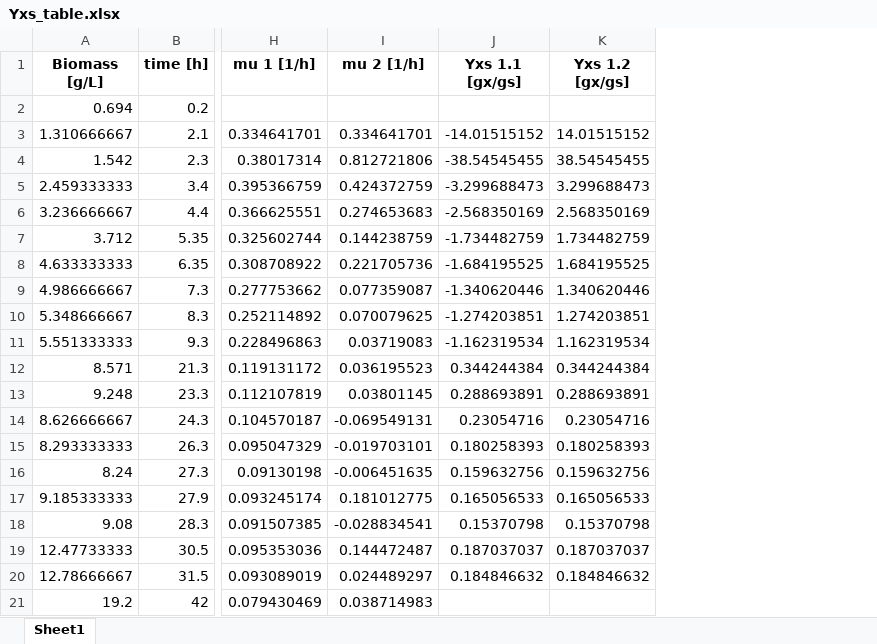
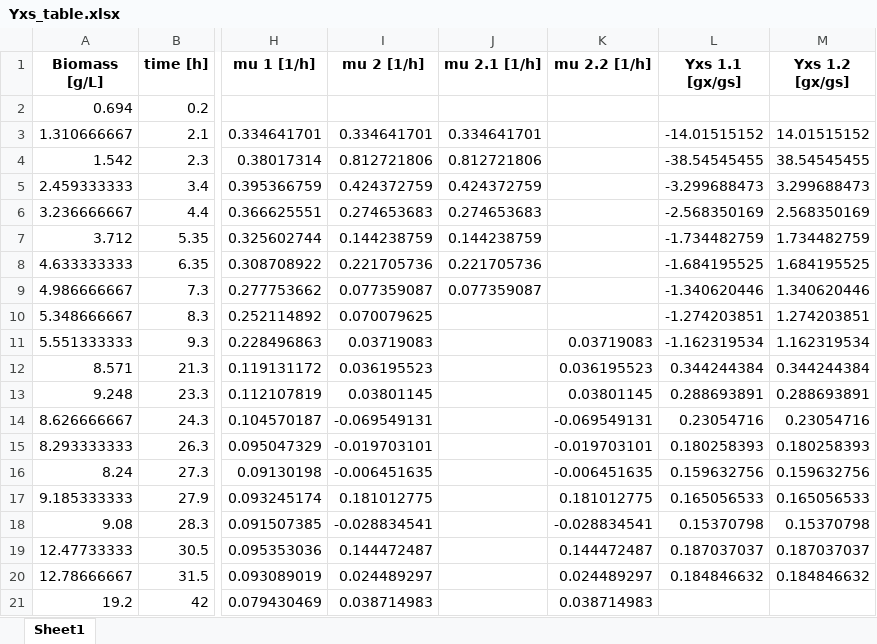
Before and after one commit to boripf/hybrid-model-corynebacterium, an Excel workbook: data/Yxs_table.xlsx, sheet Sheet1, drawn as a sheet; only a part is shown, gaps mark what is left out; values as stored, in another font and other column widths than the file's, no borders; the diff names each change by its address in the sheet, - before the commit and + after, or states it on an @@ line.

```diff
--- a/data/Yxs_table.xlsx (sheet Sheet1)
+++ b/data/Yxs_table.xlsx (sheet Sheet1)
+column J (mu 2.1 [1/h]), rows 3-9: 0.334641701 | 0.812721806 | 0.424372759 | 0.274653683 | 0.144238759 | 0.221705736 | 0.077359087
+column K (mu 2.2 [1/h]), rows 11-21: 0.03719083 | 0.036195523 | 0.03801145 | -0.069549131 | -0.019703101 | -0.006451635 | 0.181012775 | -0.028834541 | 0.144472487 | 0.024489297 | 0.038714983
```
Also changed, not shown: data/data_combined.xlsx, 13 other files.
